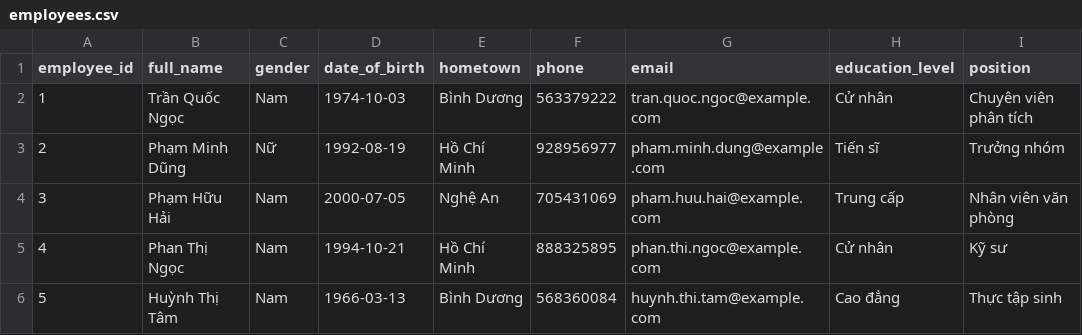
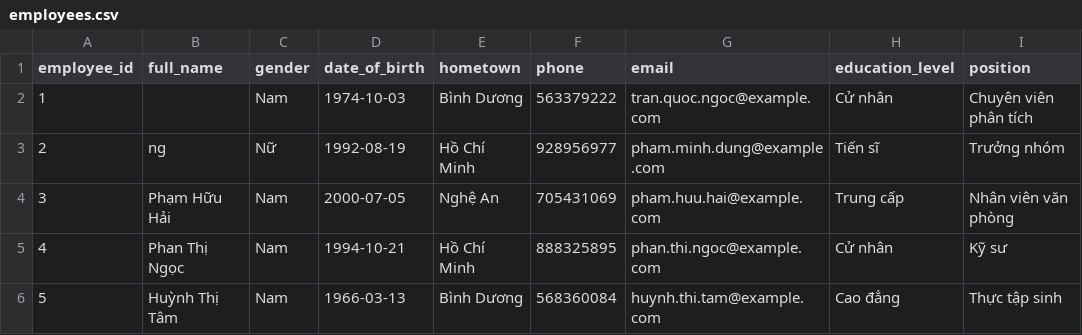
Before and after one commit to dh1506/TestRabbitMQ, a CSV file: src/main/resources/data/employees.csv, drawn as a sheet; only a part is shown; the diff names each change by its address in the sheet, - before the commit and + after, or states it on an @@ line.

```diff
--- a/src/main/resources/data/employees.csv
+++ b/src/main/resources/data/employees.csv
-B2 (full_name): Trần Quốc Ngọc
+B2 (full_name): (empty)
-B3 (full_name): Phạm Minh Dũng
+B3 (full_name): ng
```
Also changed, not shown: 24 other files.
